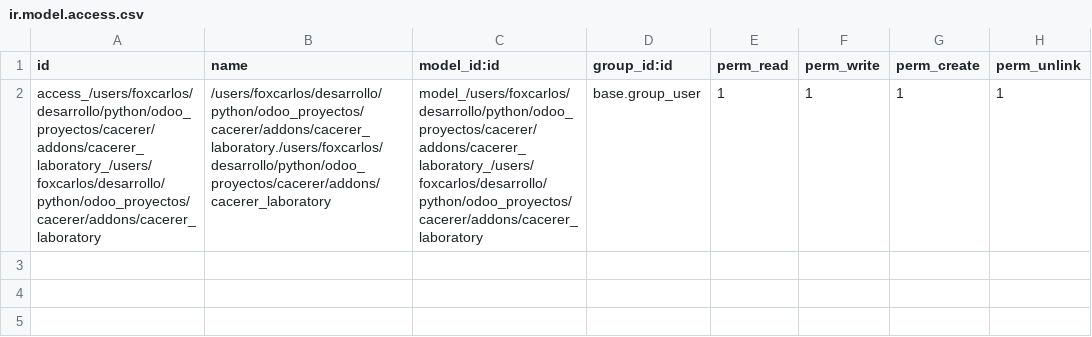
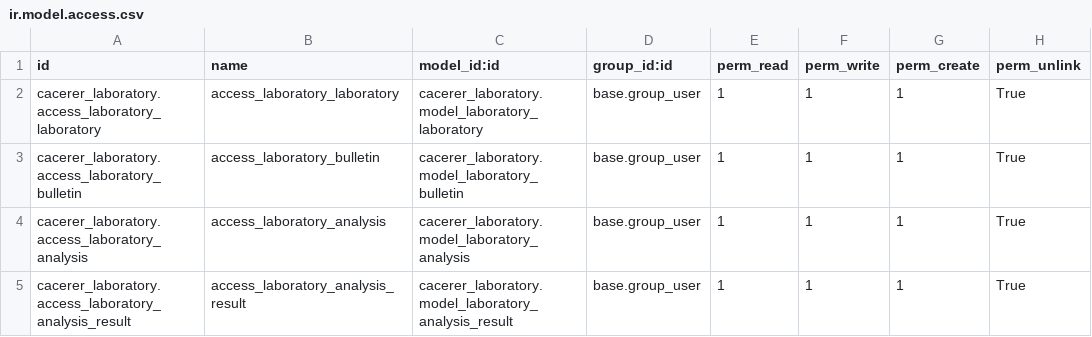
Before and after one commit to foxcarlos/cacerer, a CSV file: addons/cacerer_laboratory/security/ir.model.access.csv, drawn as a sheet.

Commit message:
[Fix] cacerer_laboratory: fix model laboratory_analysis

```diff
--- a/addons/cacerer_laboratory/security/ir.model.access.csv
+++ b/addons/cacerer_laboratory/security/ir.model.access.csv
@@ -1,2 +1,5 @@
 id,name,model_id:id,group_id:id,perm_read,perm_write,perm_create,perm_unlink
-access_/users/foxcarlos/desarrollo/python/odoo_proyectos/cacerer/addons/cacerer_laboratory_/users/foxcarlos/desarrollo/python/odoo_proyectos/cacerer/addons/cacerer_laboratory,/users/foxcarlos/desarrollo/python/odoo_proyectos/cacerer/addons/cacerer_laboratory./users/foxcarlos/desarrollo/python/odoo_proyectos/cacerer/addons/cacerer_laboratory,model_/users/foxcarlos/desarrollo/python/odoo_proyectos/cacerer/addons/cacerer_laboratory_/users/foxcarlos/desarrollo/python/odoo_proyectos/cacerer/addons/cacerer_laboratory,base.group_user,1,1,1,1
+cacerer_laboratory.access_laboratory_laboratory,access_laboratory_laboratory,cacerer_laboratory.model_laboratory_laboratory,base.group_user,1,1,1,True
+cacerer_laboratory.access_laboratory_bulletin,access_laboratory_bulletin,cacerer_laboratory.model_laboratory_bulletin,base.group_user,1,1,1,True
+cacerer_laboratory.access_laboratory_analysis,access_laboratory_analysis,cacerer_laboratory.model_laboratory_analysis,base.group_user,1,1,1,True
+cacerer_laboratory.access_laboratory_analysis_result,access_laboratory_analysis_result,cacerer_laboratory.model_laboratory_analysis_result,base.group_user,1,1,1,True
```
Also changed, not shown: 4 other files.
